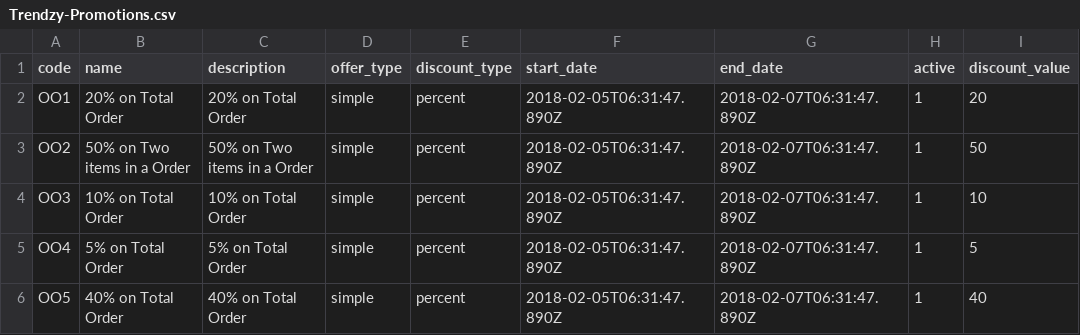
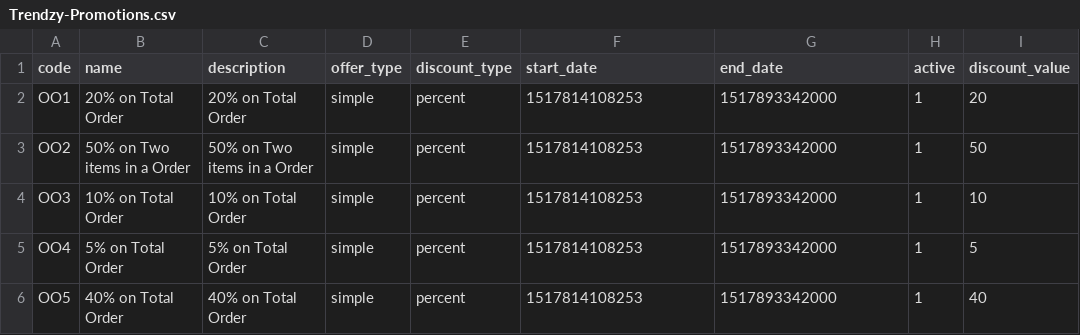
Before and after one commit to akumar-nisum-com/ajjayhierarchy, a CSV file: Trendzy-Promotions.csv, drawn as a sheet; only a part is shown; the diff names each change by its address in the sheet, - before the commit and + after, or states it on an @@ line.

Commit message:
changes in date

```diff
--- a/Trendzy-Promotions.csv
+++ b/Trendzy-Promotions.csv
-F2:F6 (start_date): 2018-02-05T06:31:47.890Z
+F2:F6 (start_date): 1517814108253
-G2:G6 (end_date): 2018-02-07T06:31:47.890Z
+G2:G6 (end_date): 1517893342000
```
